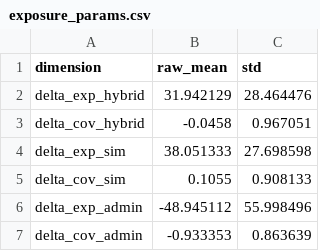
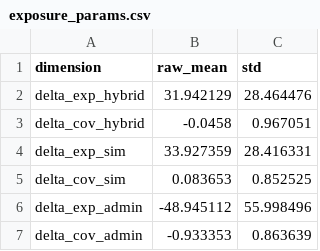
Before and after one commit to DianaElisa02/IMVmasterthesis, a CSV file: output/exposure/exposure_params.csv, drawn as a sheet.

```diff
--- a/output/exposure/exposure_params.csv
+++ b/output/exposure/exposure_params.csv
@@ -3,4 +3,4 @@ delta_exp_hybrid,31.942129,28.464476
 delta_cov_hybrid,-0.0458,0.967051
-delta_exp_sim,38.051333,27.698598
-delta_cov_sim,0.1055,0.908133
+delta_exp_sim,33.927359,28.416331
+delta_cov_sim,0.083653,0.852525
 delta_exp_admin,-48.945112,55.998496
```
Also changed, not shown: output/binned_did/binned_did_results.csv, output/exposure/exposure_index.csv, 3 other files.
